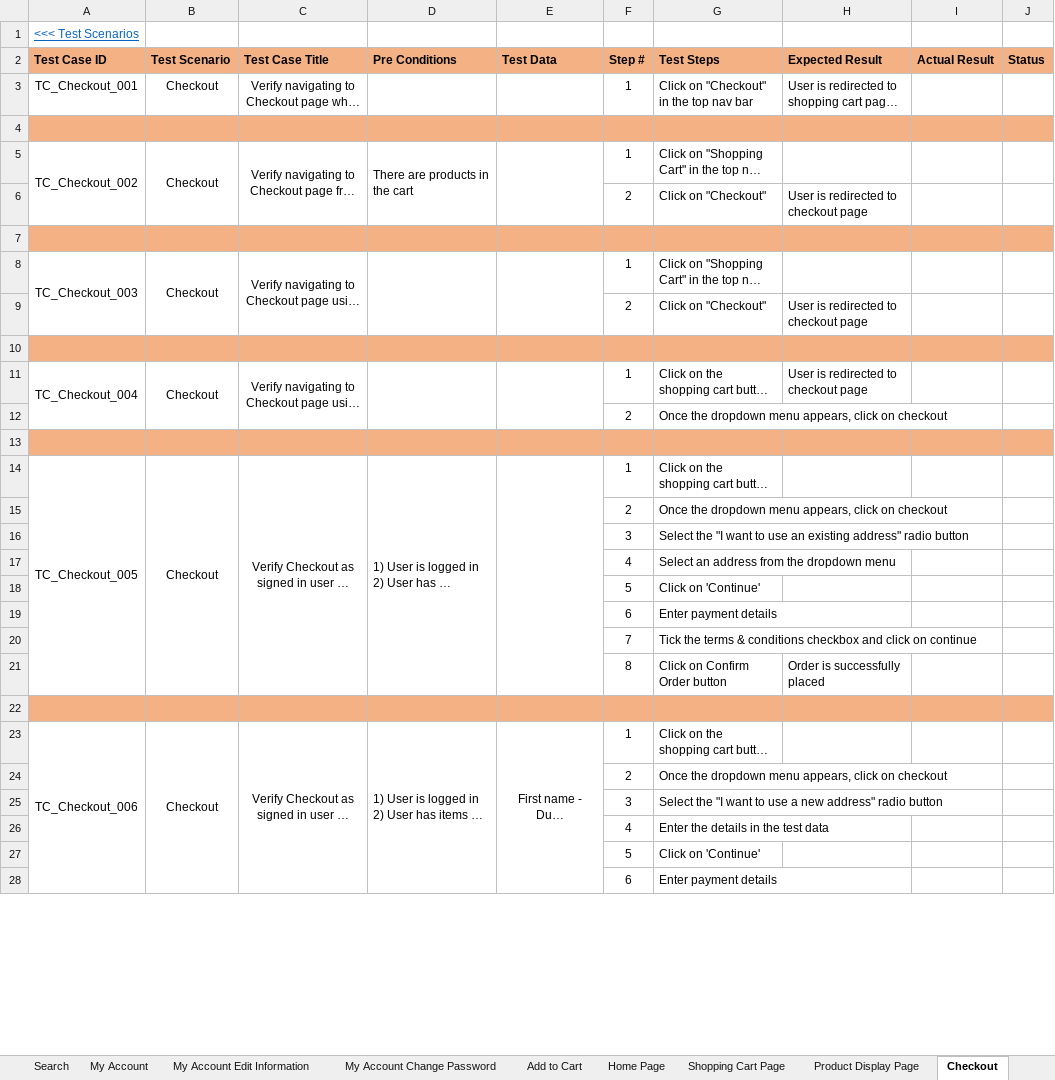
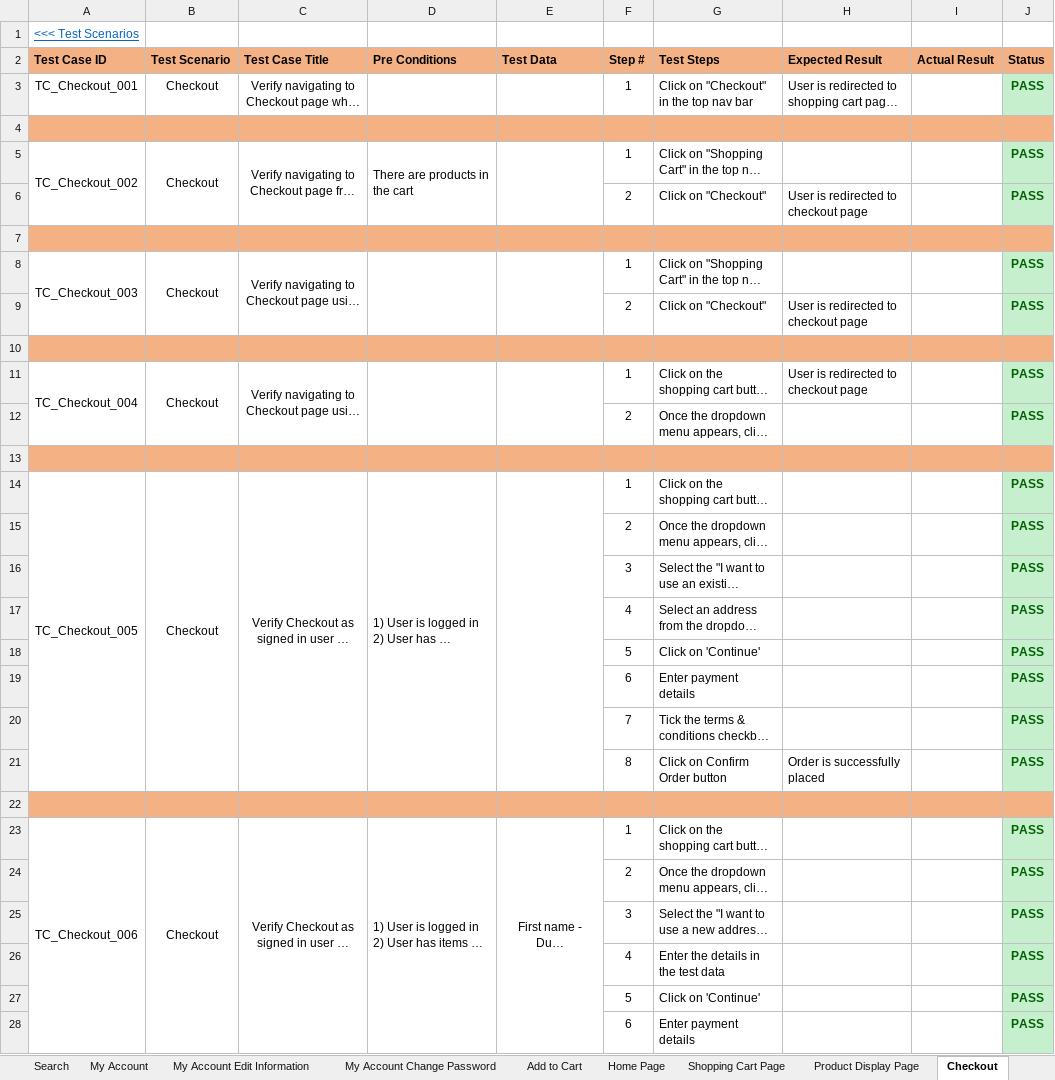
Before and after one commit to R894/Manual-Testing-Projects, an Excel workbook: Project 1 - OpenCart Ecommerce/OpenCart - Test Cases.xlsx, sheet Checkout, drawn as a sheet; only a part is shown; long unchanged cells end in …; values as stored, in another font and other column widths than the file's, no borders; the diff covers the shown part only; the diff names each change by its address in the sheet, - before the commit and + after, or states it on an @@ line.

```diff
--- a/Project 1 - OpenCart Ecommerce/OpenCart - Test Cases.xlsx (sheet Checkout)
+++ b/Project 1 - OpenCart Ecommerce/OpenCart - Test Cases.xlsx (sheet Checkout)
-J3 (Status): (empty)
+J3 (Status): PASS
-J3 fill: none
+J3 fill: #C6EFCE
-J5:J6 (Status): (empty)
+J5:J6 (Status): PASS
-J5:J6 fill: none
+J5:J6 fill: #C6EFCE
-J8:J9 (Status): (empty)
+J8:J9 (Status): PASS
-J8:J9 fill: none
+J8:J9 fill: #C6EFCE
-J11:J12 (Status): (empty)
+J11:J12 (Status): PASS
-J11:J12 fill: none
+J11:J12 fill: #C6EFCE
-J14:J21 (Status): (empty)
+J14:J21 (Status): PASS
-J14:J21 fill: none
+J14:J21 fill: #C6EFCE
-J23:J28 (Status): (empty)
+J23:J28 (Status): PASS
-J23:J28 fill: none
+J23:J28 fill: #C6EFCE
```
Also changed, not shown: 28 edited cells and cell formats elsewhere in this sheet, sheet My Account Edit Information, sheet Product Display Page, sheet Add to Cart, sheet Shopping Cart Page, sheet My Account Change Password, sheet Home Page, 3 more sheets, 15 other files.
